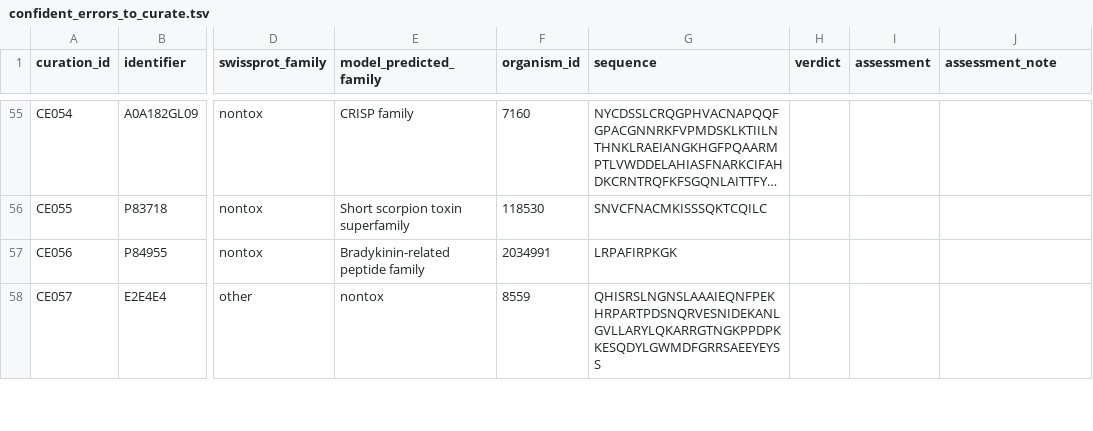
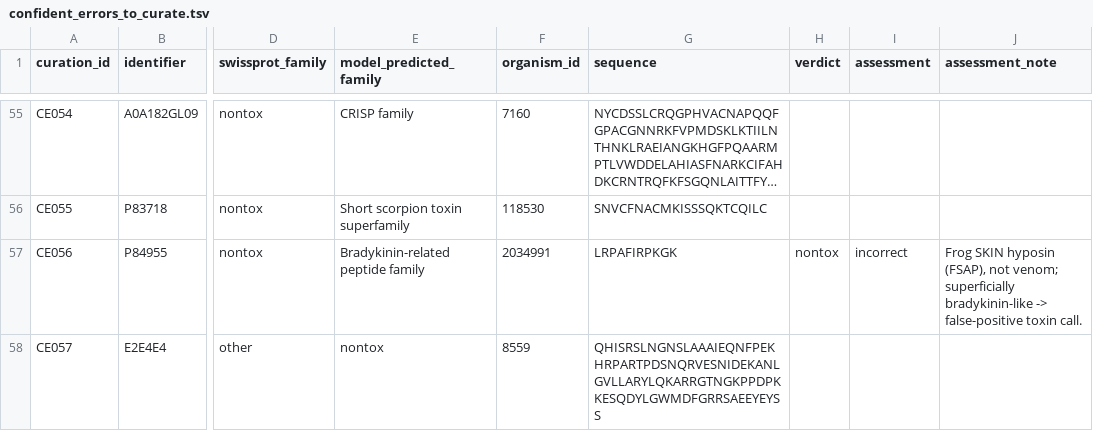
Before and after one commit to Sisistern123/ToxFam, a TSV file: paper/data/curation/confident_errors_to_curate.tsv, drawn as a sheet; only a part is shown, gaps mark what is left out; long unchanged cells end in …; the diff covers the shown part only; the diff names each change by its address in the sheet, - before the commit and + after, or states it on an @@ line.

```diff
--- a/paper/data/curation/confident_errors_to_curate.tsv
+++ b/paper/data/curation/confident_errors_to_curate.tsv
-H57 (verdict): (empty)
+H57 (verdict): nontox
-I57 (assessment): (empty)
+I57 (assessment): incorrect
-J57 (assessment_note): (empty)
+J57 (assessment_note): Frog SKIN hyposin (FSAP), not venom; superficially bradykinin-like -> false-positive toxin call.
```
Also changed, not shown: 57 edited cells elsewhere in this file, 2 other files.
